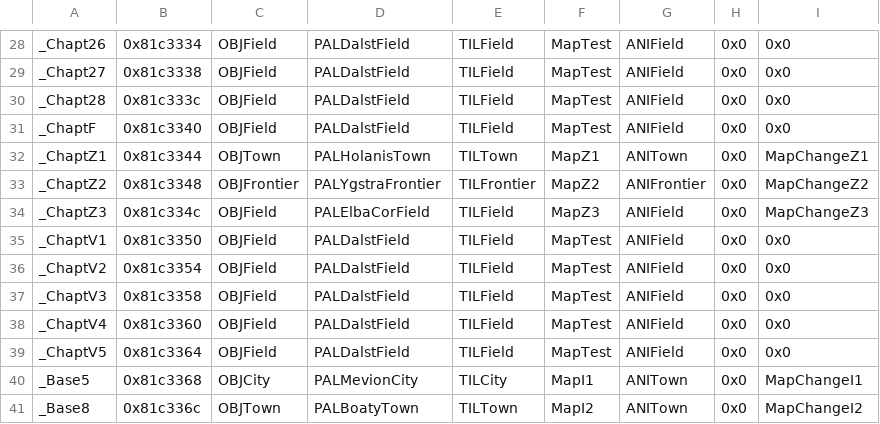
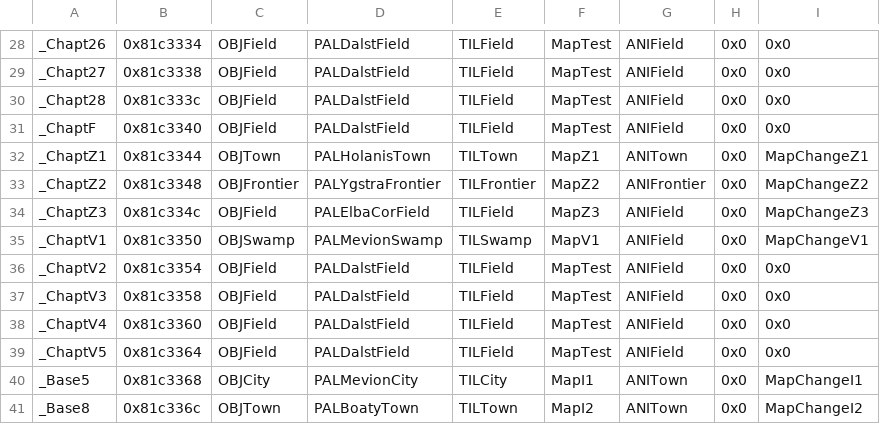
Before and after one commit to Retina1/TMGC_Buildfiles, a CSV file: Tables/NightmareModules/ChapterData/ChapterData.csv, drawn as a sheet; only a part is shown, gaps mark what is left out; the diff names each change by its address in the sheet, - before the commit and + after, or states it on an @@ line.

```diff
--- a/Tables/NightmareModules/ChapterData/ChapterData.csv
+++ b/Tables/NightmareModules/ChapterData/ChapterData.csv
-C35: OBJField
+C35: OBJSwamp
-D35: PALDalstField
+D35: PALMevionSwamp
-E35: TILField
+E35: TILSwamp
-F35: MapTest
+F35: MapV1
-I35: 0x0
+I35: MapChangeV1
```
Also changed, not shown: Tables/NightmareModules/CharactersClasses/CharacterTable.csv, Tables/NightmareModules/CharactersClasses/MagCharEditor.csv, 24 other files.
